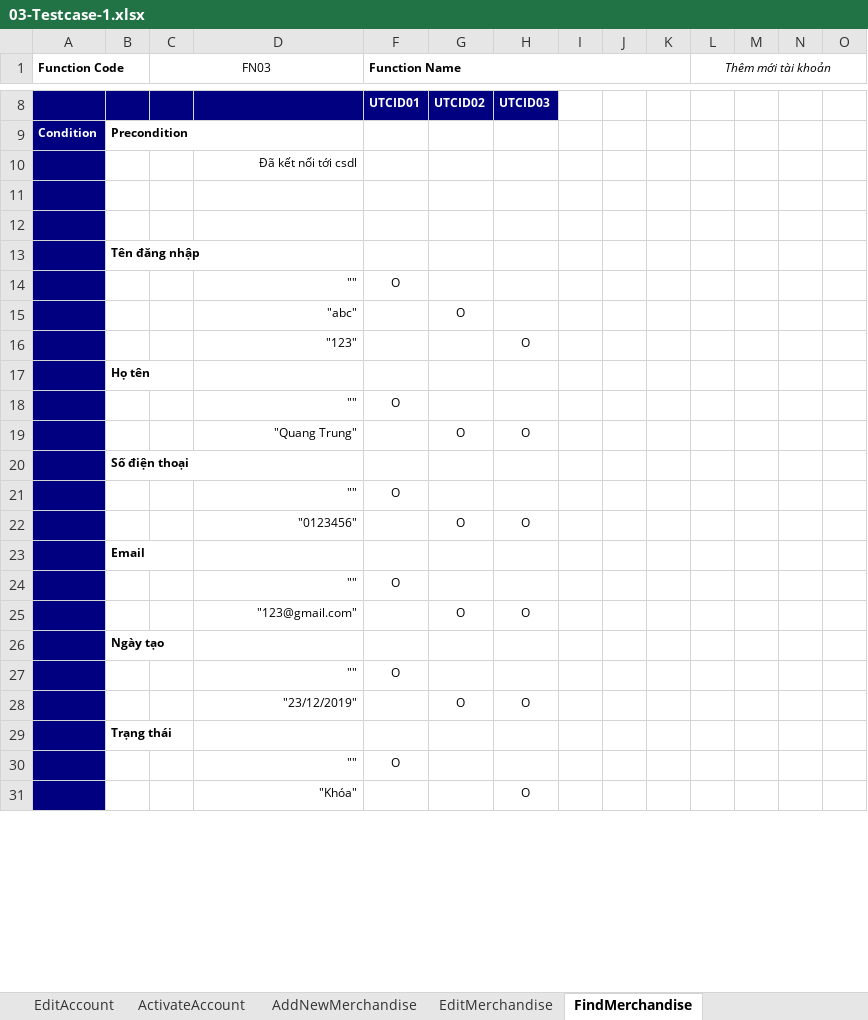
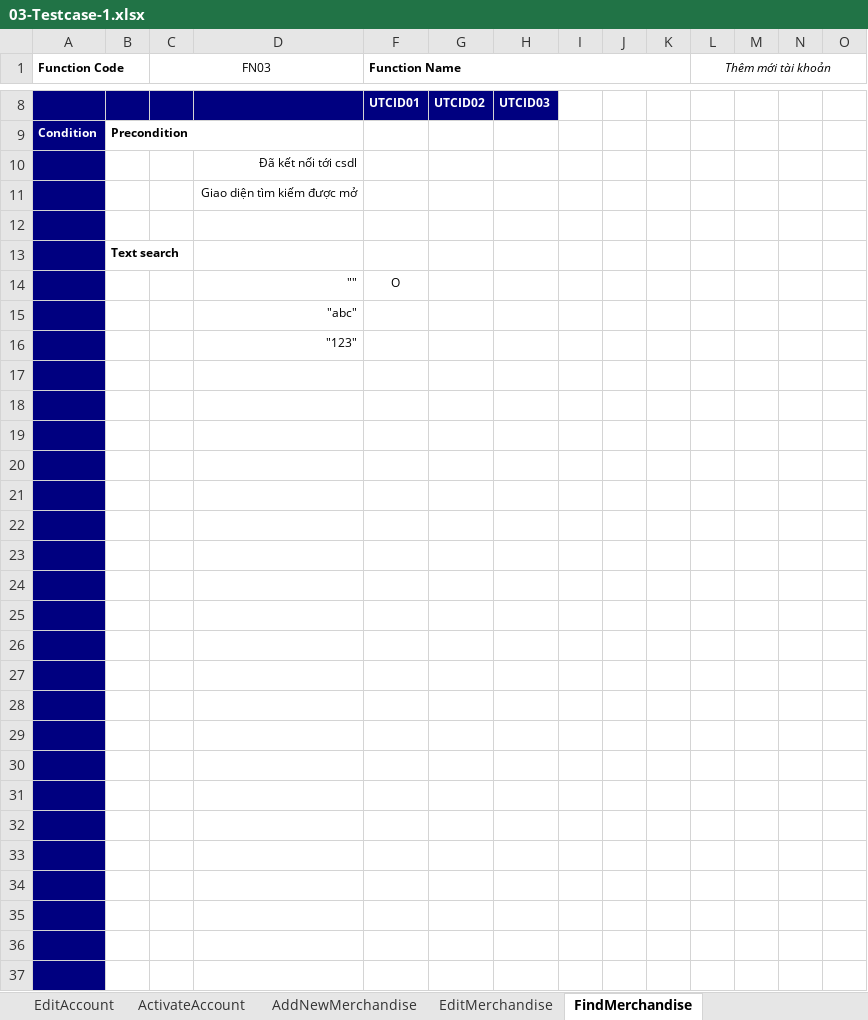
Before and after one commit to haulinh/OnlineShop, an Excel workbook: Testcase/03-Testcase-1.xlsx, sheet FindMerchandise, drawn as a sheet; only a part is shown, gaps mark what is left out; values as stored, in another font and other column widths than the file's, no borders; addresses are those after the commit; the diff covers the shown part only; the diff names each change by its address in the sheet, - before the commit and + after, or states it on an @@ line.

Commit message:
testcase: add temp find merchandise

```diff
--- a/Testcase/03-Testcase-1.xlsx (sheet FindMerchandise)
+++ b/Testcase/03-Testcase-1.xlsx (sheet FindMerchandise)
+row 11:  |  |  | Giao diện tìm kiếm được mở
+row 12: (empty)
+row 13:  | Text search
+row 14:  |  |  | "" | O
+row 15:  |  |  | "abc"
+row 16:  |  |  | "123"
-B19: Tên đăng nhập
+B19: (empty)
-row 20:  |  |  | "" | O
+row 20: (empty)
-row 21:  |  |  | "abc" |  | O
+row 21: (empty)
-row 22:  |  |  | "123" |  |  | O
+row 22: (empty)
-B23: Họ tên
+B23: (empty)
-row 24:  |  |  | "" | O
+row 24: (empty)
-row 25:  |  |  | "Quang Trung" |  | O | O
+row 25: (empty)
-B26: Số điện thoại
+B26: (empty)
-row 27:  |  |  | "" | O
+row 27: (empty)
-row 28:  |  |  | "0123456" |  | O | O
+row 28: (empty)
-B29: Email
+B29: (empty)
-row 30:  |  |  | "" | O
+row 30: (empty)
-row 31:  |  |  | "123@gmail.com" |  | O | O
+row 31: (empty)
-B32: Ngày tạo
+B32: (empty)
-row 33:  |  |  | "" | O
+row 33: (empty)
-row 34:  |  |  | "23/12/2019" |  | O | O
+row 34: (empty)
-B35: Trạng thái
+B35: (empty)
-row 36:  |  |  | "" | O
+row 36: (empty)
-row 37:  |  |  | "Khóa" |  |  | O
+row 37: (empty)
```
Also changed, not shown: 2 added rows, 8 removed rows and 5 edited cells elsewhere in this sheet, sheet FindAccount.
